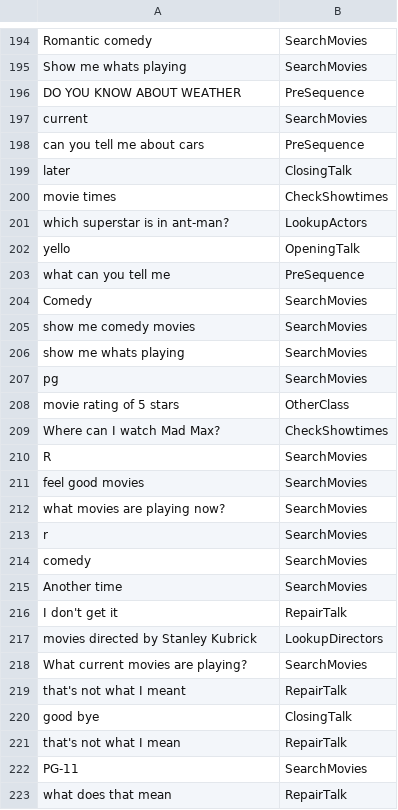
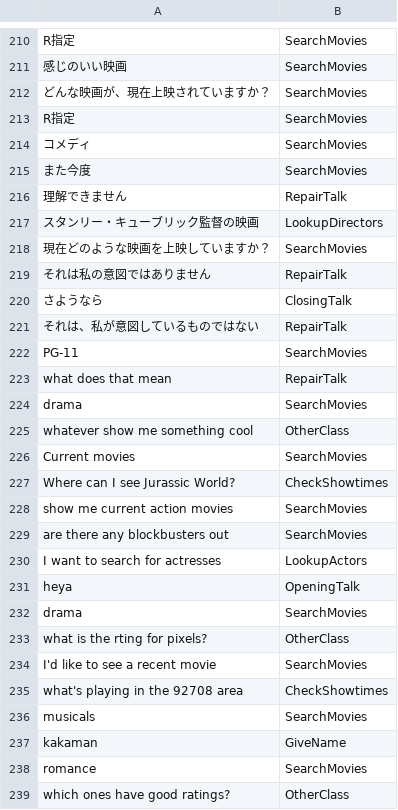
Before and after one commit to d-murase/conversational-agent-application-starter-kit, a CSV file: training/classifier_training.csv, drawn as a sheet; only a part is shown, gaps mark what is left out; the shorter side is filled out with more unchanged rows; removed rows and columns are numbered as before the commit, all else as after; the diff covers the shown part only; the diff names each change by its address in the sheet, - before the commit and + after, or states it on an @@ line.

```diff
--- a/training/classifier_training.csv
+++ b/training/classifier_training.csv
-A210: Romantic comedy
+A210: R指定
-A211: Show me whats playing
+A211: 感じのいい映画
-row 196: DO YOU KNOW ABOUT WEATHER | PreSequence
-A212: current
+A212: どんな映画が、現在上映されていますか？
-row 198: can you tell me about cars | PreSequence
-row 199: later | ClosingTalk
-row 200: movie times | CheckShowtimes
-row 201: which superstar is in ant-man? | LookupActors
-row 202: yello | OpeningTalk
-row 203: what can you tell me | PreSequence
-row 204: Comedy | SearchMovies
-row 205: show me comedy movies | SearchMovies
-row 206: show me whats playing | SearchMovies
-row 207: pg | SearchMovies
-row 208: movie rating of 5 stars | OtherClass
-row 209: Where can I watch Mad Max? | CheckShowtimes
-A213: R
+A213: R指定
-A214: feel good movies
+A214: コメディ
-A215: what movies are playing now?
+A215: また今度
-row 213: r | SearchMovies
-row 214: comedy | SearchMovies
-row 215: Another time | SearchMovies
-A216: I don't get it
+A216: 理解できません
-A217: movies directed by Stanley Kubrick
+A217: スタンリー・キューブリック監督の映画
-A218: What current movies are playing?
+A218: 現在どのような映画を上映していますか？
-A219: that's not what I meant
+A219: それは私の意図ではありません
-A220: good bye
+A220: さようなら
-A221: that's not what I mean
+A221: それは、私が意図しているものではない
```
Also changed, not shown: 19 added rows, 3 removed rows and 6 edited cells elsewhere in this file, 1 other file.
